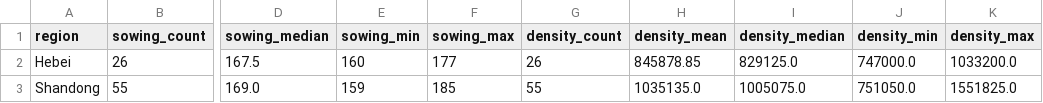
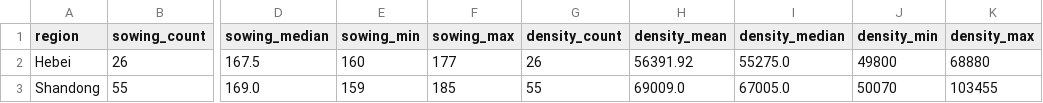
Before and after one commit to SmartAG-NWAFU/maize_paper, a CSV file: fig/fig4_region_management_difference_summary.csv, drawn as a sheet; only a part is shown, gaps mark what is left out; the diff names each change by its address in the sheet, - before the commit and + after, or states it on an @@ line.

```diff
--- a/fig/fig4_region_management_difference_summary.csv
+++ b/fig/fig4_region_management_difference_summary.csv
-H2 (density_mean): 845878.85
+H2 (density_mean): 56391.92
-I2 (density_median): 829125.0
+I2 (density_median): 55275.0
-J2 (density_min): 747000.0
+J2 (density_min): 49800
-K2 (density_max): 1033200.0
+K2 (density_max): 68880
-H3 (density_mean): 1035135.0
+H3 (density_mean): 69009.0
-I3 (density_median): 1005075.0
+I3 (density_median): 67005.0
-J3 (density_min): 751050.0
+J3 (density_min): 50070
-K3 (density_max): 1551825.0
+K3 (density_max): 103455
```
Also changed, not shown: fig/fig3_region_management_timeline_summary.csv, fig/fig5_region_fertilization_summary.csv, 24 other files.
